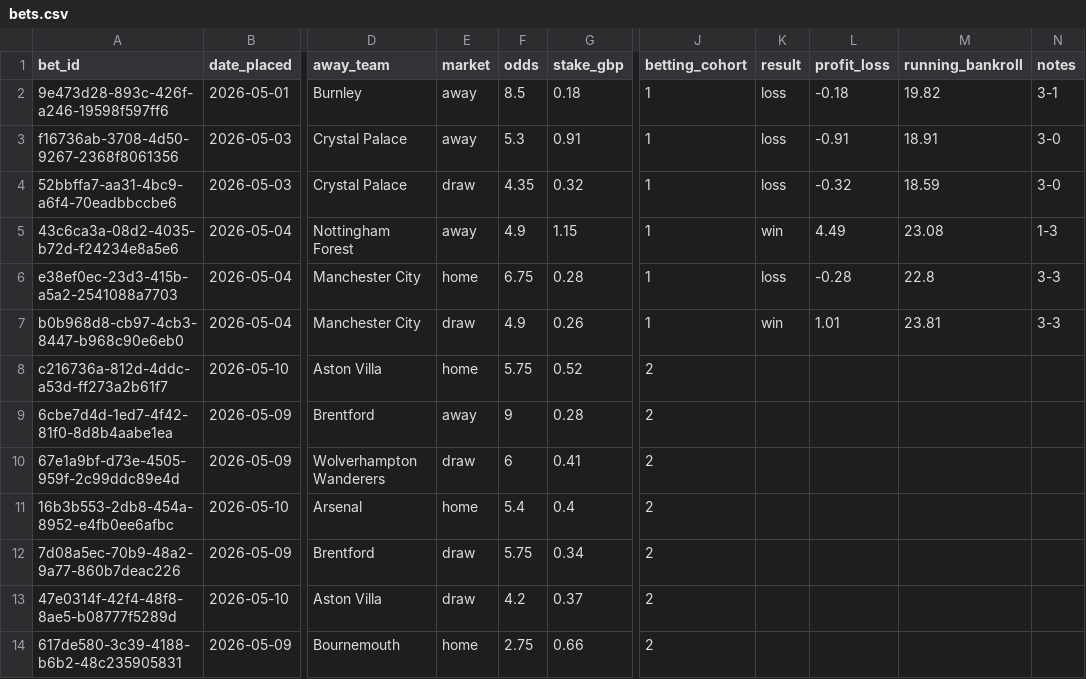
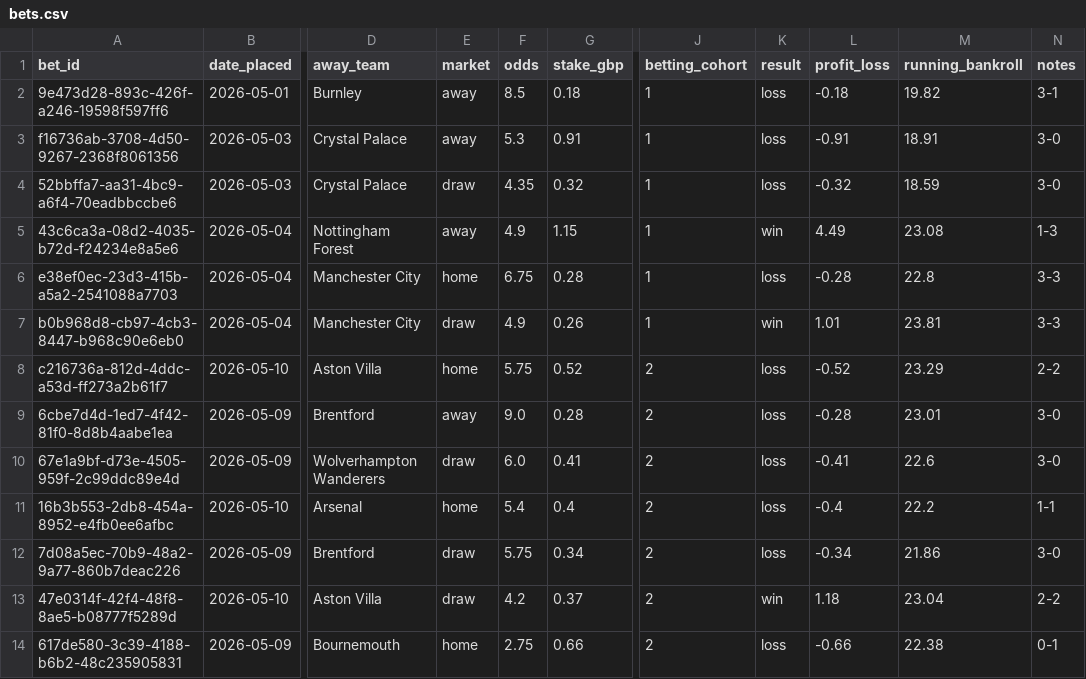
Before and after one commit to samelgar141-netizen/football-value-bot, a CSV file: ledger/bets.csv, drawn as a sheet; only a part is shown, gaps mark what is left out; the diff names each change by its address in the sheet, - before the commit and + after, or states it on an @@ line.

```diff
--- a/ledger/bets.csv
+++ b/ledger/bets.csv
-K8:K12 (result): (empty)
+K8:K12 (result): loss
-L8 (profit_loss): (empty)
+L8 (profit_loss): -0.52
-M8 (running_bankroll): (empty)
+M8 (running_bankroll): 23.29
-N8 (notes): (empty)
+N8 (notes): 2-2
-F9 (odds): 9
+F9 (odds): 9.0
-L9 (profit_loss): (empty)
+L9 (profit_loss): -0.28
-M9 (running_bankroll): (empty)
+M9 (running_bankroll): 23.01
-N9:N10 (notes): (empty)
+N9:N10 (notes): 3-0
-F10 (odds): 6
+F10 (odds): 6.0
-L10 (profit_loss): (empty)
+L10 (profit_loss): -0.41
-M10 (running_bankroll): (empty)
+M10 (running_bankroll): 22.6
-L11 (profit_loss): (empty)
+L11 (profit_loss): -0.4
-M11 (running_bankroll): (empty)
+M11 (running_bankroll): 22.2
-N11 (notes): (empty)
+N11 (notes): 1-1
-L12 (profit_loss): (empty)
+L12 (profit_loss): -0.34
-M12 (running_bankroll): (empty)
+M12 (running_bankroll): 21.86
-N12 (notes): (empty)
+N12 (notes): 3-0
-K13 (result): (empty)
+K13 (result): win
-L13 (profit_loss): (empty)
+L13 (profit_loss): 1.18
-M13 (running_bankroll): (empty)
+M13 (running_bankroll): 23.04
-N13 (notes): (empty)
+N13 (notes): 2-2
-K14 (result): (empty)
+K14 (result): loss
-L14 (profit_loss): (empty)
+L14 (profit_loss): -0.66
-M14 (running_bankroll): (empty)
+M14 (running_bankroll): 22.38
-N14 (notes): (empty)
+N14 (notes): 0-1
```
Also changed, not shown: data/processed/team_stats.csv, reports/value_bets_latest.csv, 1 other file.
